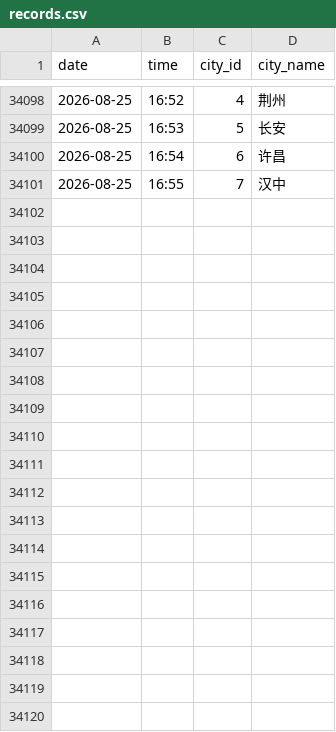
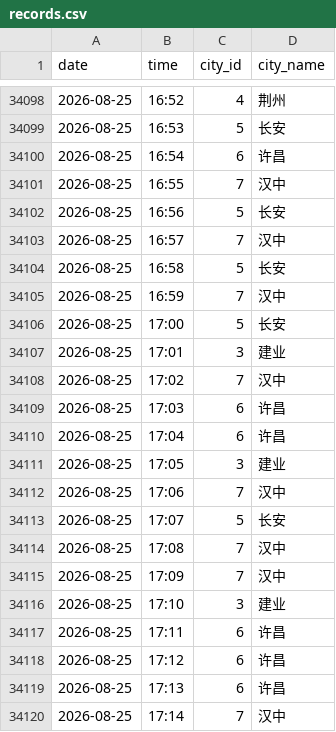
Before and after one commit to ershuidesign/sanguo, a CSV file: data/raw_records/records.csv, drawn as a sheet; only a part is shown, gaps mark what is left out; the diff covers the shown part only; the diff names each change by its address in the sheet, - before the commit and + after, or states it on an @@ line.

```diff
--- a/data/raw_records/records.csv
+++ b/data/raw_records/records.csv
+row 34102: 2026-08-25 | 16:56 | 5 | 长安
+row 34103: 2026-08-25 | 16:57 | 7 | 汉中
+row 34104: 2026-08-25 | 16:58 | 5 | 长安
+row 34105: 2026-08-25 | 16:59 | 7 | 汉中
+row 34106: 2026-08-25 | 17:00 | 5 | 长安
+row 34107: 2026-08-25 | 17:01 | 3 | 建业
+row 34108: 2026-08-25 | 17:02 | 7 | 汉中
+row 34109: 2026-08-25 | 17:03 | 6 | 许昌
+row 34110: 2026-08-25 | 17:04 | 6 | 许昌
+row 34111: 2026-08-25 | 17:05 | 3 | 建业
+row 34112: 2026-08-25 | 17:06 | 7 | 汉中
+row 34113: 2026-08-25 | 17:07 | 5 | 长安
+row 34114: 2026-08-25 | 17:08 | 7 | 汉中
+row 34115: 2026-08-25 | 17:09 | 7 | 汉中
+row 34116: 2026-08-25 | 17:10 | 3 | 建业
+row 34117: 2026-08-25 | 17:11 | 6 | 许昌
+row 34118: 2026-08-25 | 17:12 | 6 | 许昌
+row 34119: 2026-08-25 | 17:13 | 6 | 许昌
+row 34120: 2026-08-25 | 17:14 | 7 | 汉中
```
Also changed, not shown: 26 added rows elsewhere in this file, data/raw_records/tower_records.csv, 6 other files.
